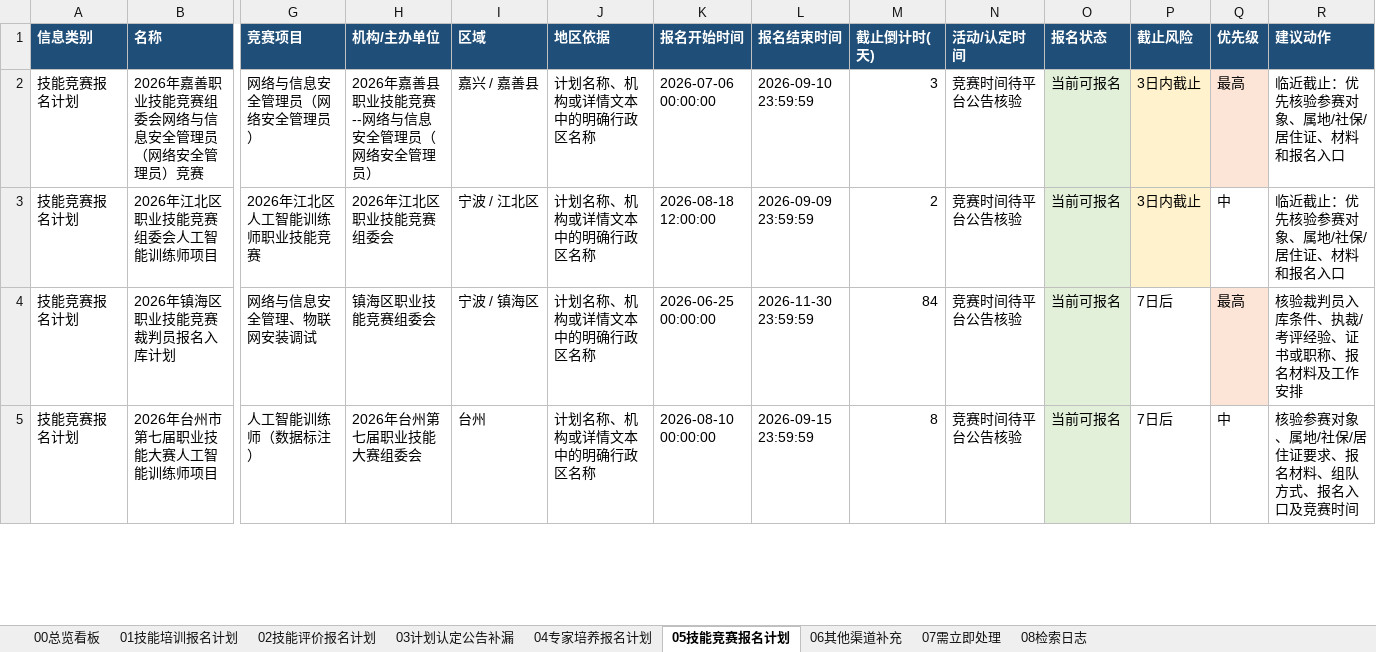
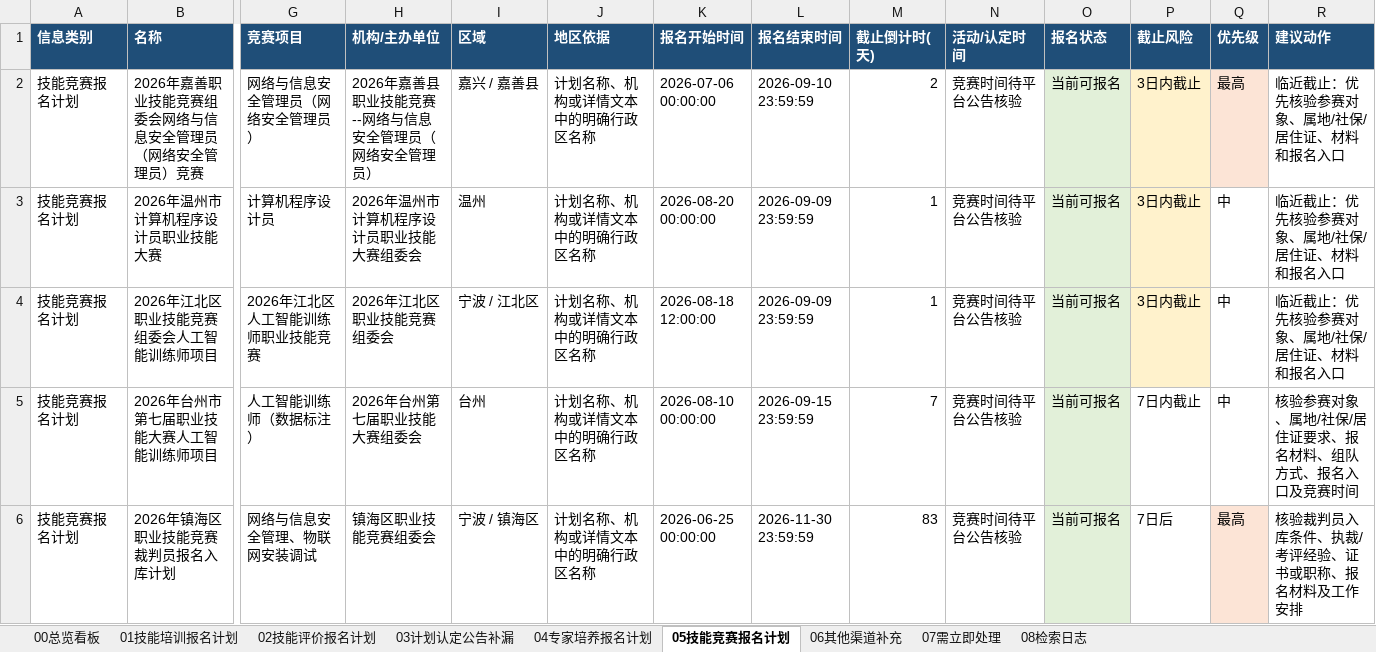
Before and after one commit to Juesann/zhejiang-skill-daily, an Excel workbook: latest.xlsx, sheet 05技能竞赛报名计划, drawn as a sheet; only a part is shown, gaps mark what is left out; values as stored, in another font and other column widths than the file's, no borders; removed rows and columns are numbered as before the commit, all else as after; rows hold the shown columns only; the diff covers the shown part only; the diff names each change by its address in the sheet, - before the commit and + after, or states it on an @@ line.

```diff
--- a/latest.xlsx (sheet 05技能竞赛报名计划)
+++ b/latest.xlsx (sheet 05技能竞赛报名计划)
-M2 (截止倒计时(天)): 3
+M2 (截止倒计时(天)): 2
+row 3: 技能竞赛报名计划 | 2026年温州市计算机程序设计员职业技能大赛 | 计算机程序设计员 | 2026年温州市计算机程序设计员职业技能大赛组委会 | 温州 | 计划名称、机构或详情文本中的明确行政区名称 | 2026-08-20 00:00:00 | 2026-09-09 23:59:59 | 1 | 竞赛时间待平台公告核验 | 当前可报名 | 3日内截止 | 中 | 临近截止：优先核验参赛对象、属地/社保/居住证、材料和报名入口
-M4 (截止倒计时(天)): 2
+M4 (截止倒计时(天)): 1
+row 5: 技能竞赛报名计划 | 2026年台州市第七届职业技能大赛人工智能训练师项目 | 人工智能训练师（数据标注） | 2026年台州第七届职业技能大赛组委会 | 台州 | 计划名称、机构或详情文本中的明确行政区名称 | 2026-08-10 00:00:00 | 2026-09-15 23:59:59 | 7 | 竞赛时间待平台公告核验 | 当前可报名 | 7日内截止 | 中 | 核验参赛对象、属地/社保/居住证要求、报名材料、组队方式、报名入口及竞赛时间
-M6 (截止倒计时(天)): 84
+M6 (截止倒计时(天)): 83
-row 5: 技能竞赛报名计划 | 2026年台州市第七届职业技能大赛人工智能训练师项目 | 人工智能训练师（数据标注） | 2026年台州第七届职业技能大赛组委会 | 台州 | 计划名称、机构或详情文本中的明确行政区名称 | 2026-08-10 00:00:00 | 2026-09-15 23:59:59 | 8 | 竞赛时间待平台公告核验 | 当前可报名 | 7日后 | 中 | 核验参赛对象、属地/社保/居住证要求、报名材料、组队方式、报名入口及竞赛时间
```
Also changed, not shown: 5 edited cells elsewhere in this sheet, sheet 07需立即处理, sheet 02技能评价报名计划, sheet 04专家培养报名计划, sheet 01技能培训报名计划, sheet 08检索日志, sheet 00总览看板, 3 other files.
